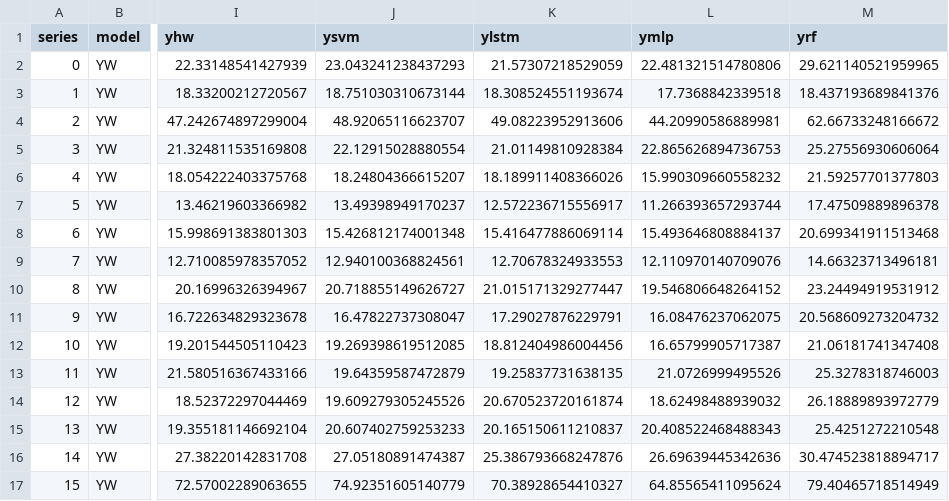
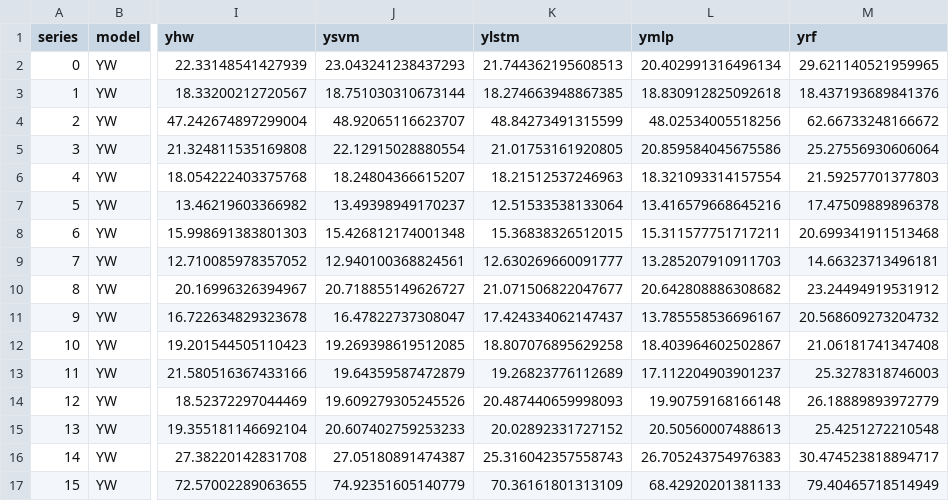
Before and after one commit to maniezzo/GDOforecast, a CSV file: boost_forecast/res_YW_AR_75.csv, drawn as a sheet; only a part is shown, gaps mark what is left out; the diff covers the shown part only; the diff names each change by its address in the sheet, - before the commit and + after, or states it on an @@ line.

```diff
--- a/boost_forecast/res_YW_AR_75.csv
+++ b/boost_forecast/res_YW_AR_75.csv
-K2 (ylstm): 21.57307218529059
+K2 (ylstm): 21.744362195608513
-L2 (ymlp): 22.481321514780806
+L2 (ymlp): 20.402991316496134
-K3 (ylstm): 18.308524551193674
+K3 (ylstm): 18.274663948867385
-L3 (ymlp): 17.7368842339518
+L3 (ymlp): 18.830912825092618
-K4 (ylstm): 49.08223952913606
+K4 (ylstm): 48.84273491315599
-L4 (ymlp): 44.20990586889981
+L4 (ymlp): 48.02534005518256
-K5 (ylstm): 21.01149810928384
+K5 (ylstm): 21.01753161920805
-L5 (ymlp): 22.865626894736753
+L5 (ymlp): 20.859584045675586
-K6 (ylstm): 18.189911408366026
+K6 (ylstm): 18.21512537246963
-L6 (ymlp): 15.990309660558232
+L6 (ymlp): 18.321093314157554
-K7 (ylstm): 12.572236715556917
+K7 (ylstm): 12.51533538133064
-L7 (ymlp): 11.266393657293744
+L7 (ymlp): 13.416579668645216
-K8 (ylstm): 15.416477886069114
+K8 (ylstm): 15.36838326512015
-L8 (ymlp): 15.493646808884137
+L8 (ymlp): 15.311577751717211
-K9 (ylstm): 12.70678324933553
+K9 (ylstm): 12.630269660091777
-L9 (ymlp): 12.110970140709076
+L9 (ymlp): 13.285207910911703
-K10 (ylstm): 21.015171329277447
+K10 (ylstm): 21.071506822047677
-L10 (ymlp): 19.546806648264152
+L10 (ymlp): 20.642808886308682
-K11 (ylstm): 17.29027876229791
+K11 (ylstm): 17.424334062147437
-L11 (ymlp): 16.08476237062075
+L11 (ymlp): 13.785558536696167
-K12 (ylstm): 18.812404986004456
+K12 (ylstm): 18.807076895629258
-L12 (ymlp): 16.65799905717387
+L12 (ymlp): 18.403964602502867
-K13 (ylstm): 19.25837731638135
+K13 (ylstm): 19.26823776112689
-L13 (ymlp): 21.0726999495526
+L13 (ymlp): 17.112204903901237
-K14 (ylstm): 20.670523720161874
+K14 (ylstm): 20.487440659998093
-L14 (ymlp): 18.62498488939032
+L14 (ymlp): 19.90759168166148
-K15 (ylstm): 20.165150611210837
+K15 (ylstm): 20.02892331727152
-L15 (ymlp): 20.408522468488343
+L15 (ymlp): 20.50560007488613
-K16 (ylstm): 25.386793668247876
+K16 (ylstm): 25.316042357558743
-L16 (ymlp): 26.69639445342636
+L16 (ymlp): 26.705243754976383
-K17 (ylstm): 70.38928654410327
+K17 (ylstm): 70.36161801313109
-L17 (ymlp): 64.85565411095624
+L17 (ymlp): 68.42920201381133
```
Also changed, not shown: 72 edited cells elsewhere in this file, generator/seedMatrix.csv, 21 other files.
